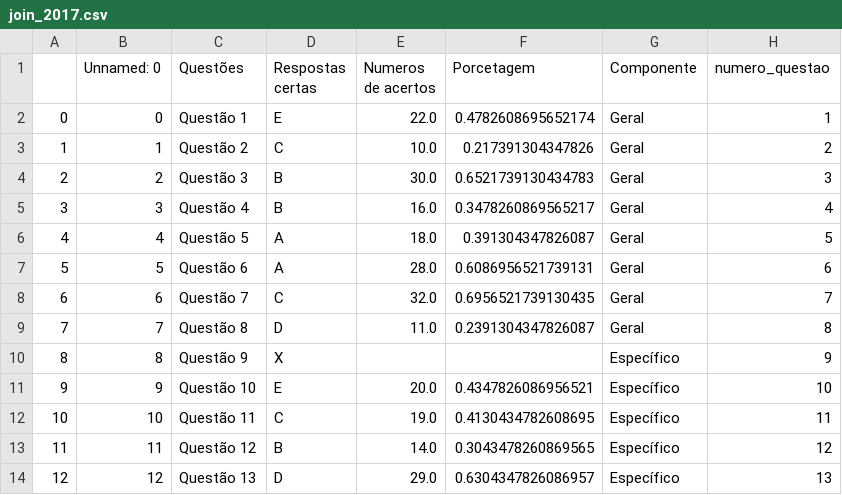
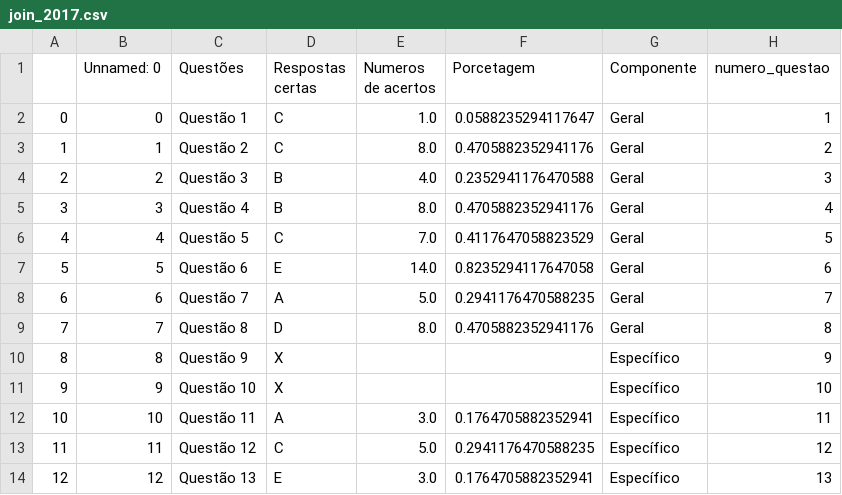
Before and after one commit to mikaelgba/data_enade, a CSV file: tcc_start/datas/join_2017.csv, drawn as a sheet; only a part is shown; the diff covers the shown part only; the diff names each change by its address in the sheet, - before the commit and + after, or states it on an @@ line.

```diff
--- a/tcc_start/datas/join_2017.csv
+++ b/tcc_start/datas/join_2017.csv
-D2 (Respostas certas): E
+D2 (Respostas certas): C
-E2 (Numeros de acertos): 22.0
+E2 (Numeros de acertos): 1.0
-F2 (Porcetagem): 0.4782608695652174
+F2 (Porcetagem): 0.0588235294117647
-E3 (Numeros de acertos): 10.0
+E3 (Numeros de acertos): 8.0
-F3 (Porcetagem): 0.217391304347826
+F3 (Porcetagem): 0.4705882352941176
-E4 (Numeros de acertos): 30.0
+E4 (Numeros de acertos): 4.0
-F4 (Porcetagem): 0.6521739130434783
+F4 (Porcetagem): 0.2352941176470588
-E5 (Numeros de acertos): 16.0
+E5 (Numeros de acertos): 8.0
-F5 (Porcetagem): 0.3478260869565217
+F5 (Porcetagem): 0.4705882352941176
-D6 (Respostas certas): A
+D6 (Respostas certas): C
-E6 (Numeros de acertos): 18.0
+E6 (Numeros de acertos): 7.0
-F6 (Porcetagem): 0.391304347826087
+F6 (Porcetagem): 0.4117647058823529
-D7 (Respostas certas): A
+D7 (Respostas certas): E
-E7 (Numeros de acertos): 28.0
+E7 (Numeros de acertos): 14.0
-F7 (Porcetagem): 0.6086956521739131
+F7 (Porcetagem): 0.8235294117647058
-D8 (Respostas certas): C
+D8 (Respostas certas): A
-E8 (Numeros de acertos): 32.0
+E8 (Numeros de acertos): 5.0
-F8 (Porcetagem): 0.6956521739130435
+F8 (Porcetagem): 0.2941176470588235
-E9 (Numeros de acertos): 11.0
+E9 (Numeros de acertos): 8.0
-F9 (Porcetagem): 0.2391304347826087
+F9 (Porcetagem): 0.4705882352941176
-D11 (Respostas certas): E
+D11 (Respostas certas): X
-E11 (Numeros de acertos): 20.0
+E11 (Numeros de acertos): (empty)
-F11 (Porcetagem): 0.4347826086956521
+F11 (Porcetagem): (empty)
-D12 (Respostas certas): C
+D12 (Respostas certas): A
-E12 (Numeros de acertos): 19.0
+E12 (Numeros de acertos): 3.0
-F12 (Porcetagem): 0.4130434782608695
+F12 (Porcetagem): 0.1764705882352941
-D13 (Respostas certas): B
+D13 (Respostas certas): C
-E13 (Numeros de acertos): 14.0
+E13 (Numeros de acertos): 5.0
-F13 (Porcetagem): 0.3043478260869565
+F13 (Porcetagem): 0.2941176470588235
-D14 (Respostas certas): D
+D14 (Respostas certas): E
-E14 (Numeros de acertos): 29.0
+E14 (Numeros de acertos): 3.0
-F14 (Porcetagem): 0.6304347826086957
+F14 (Porcetagem): 0.1764705882352941
```
Also changed, not shown: 64 edited cells elsewhere in this file, tcc_start/datas/result_si_2017.csv, 1 other file.
